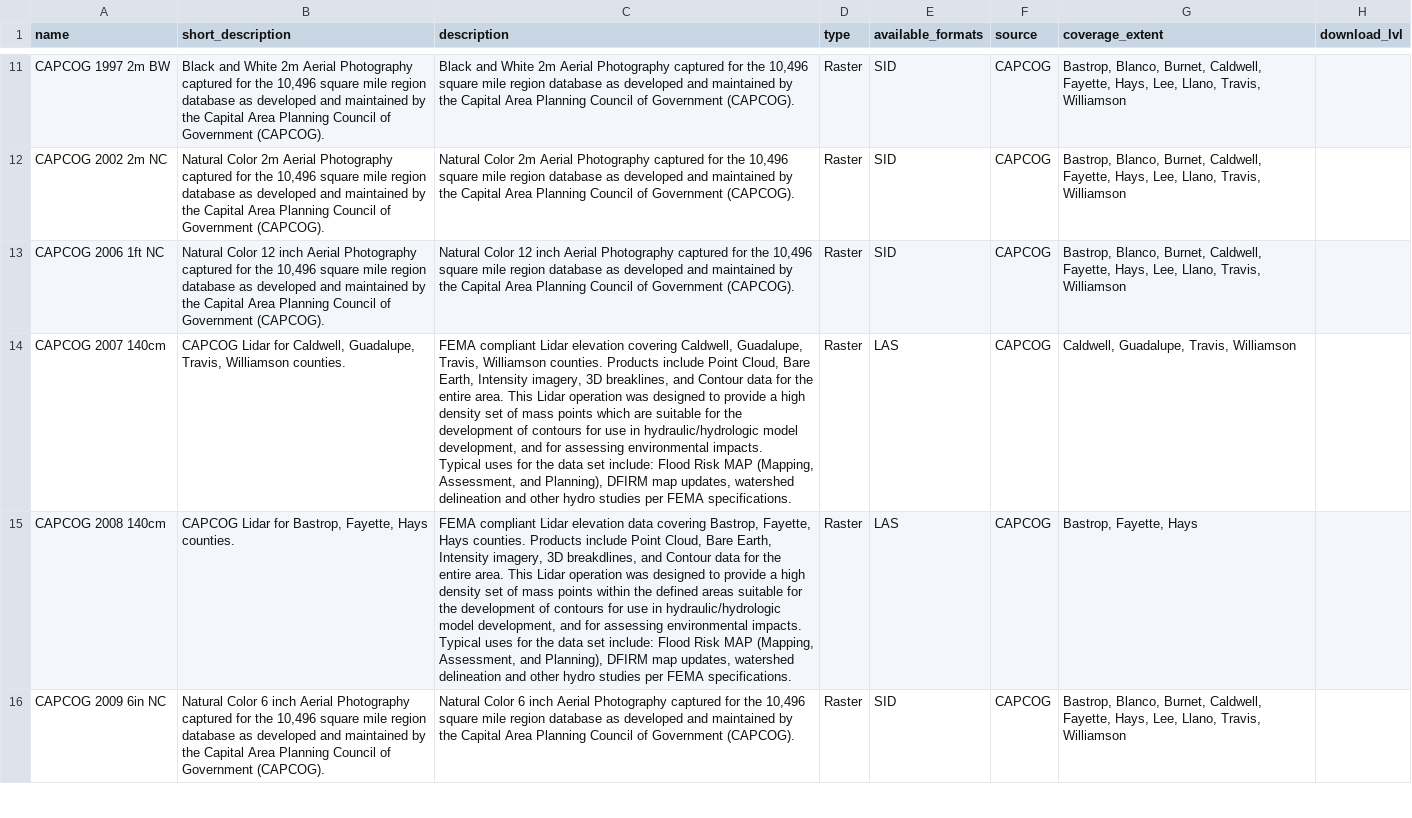
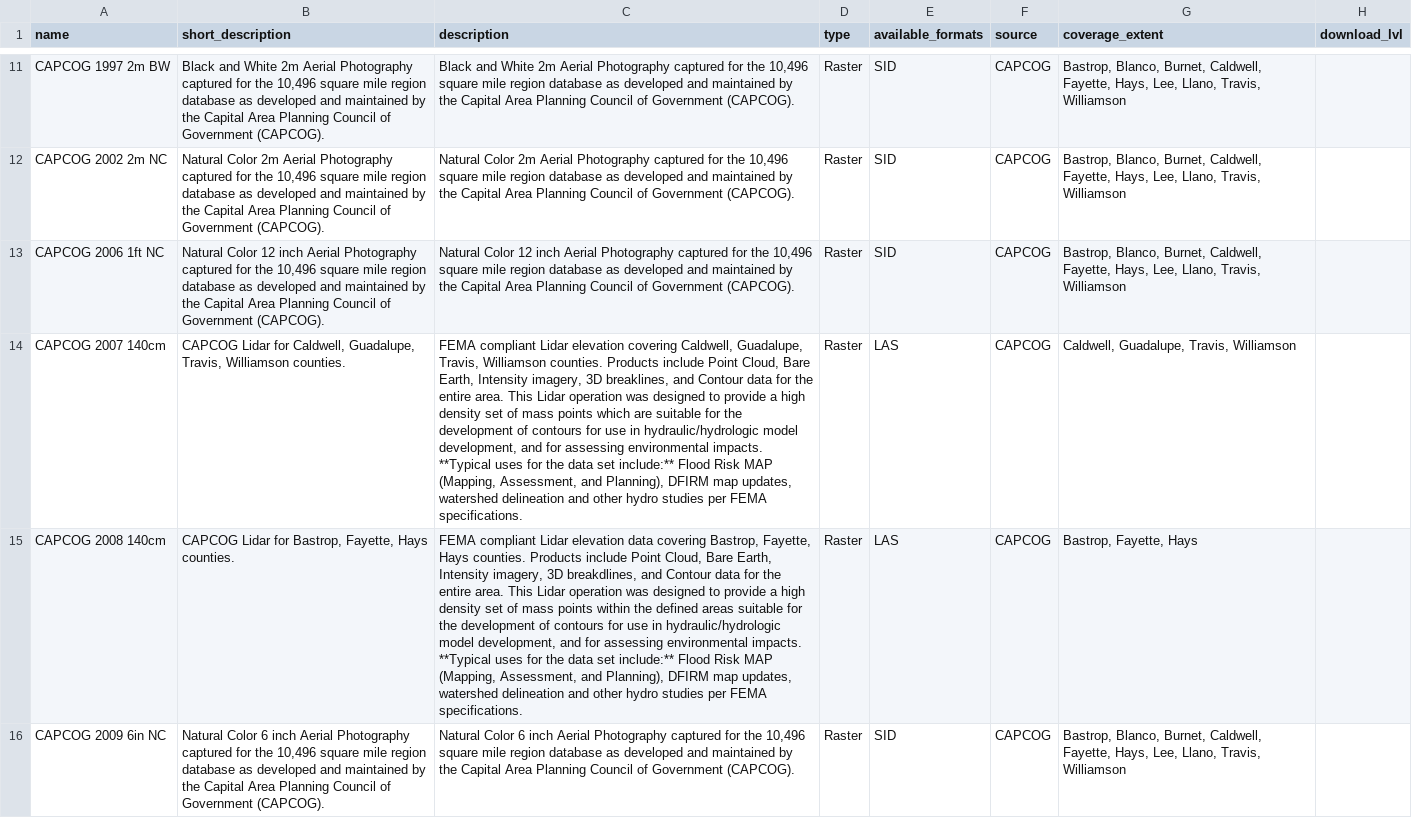
Before and after one commit to DavidHickman/tnris.org, a CSV file: content/data-catalog.csv, drawn as a sheet; only a part is shown, gaps mark what is left out; ↵ is a line break in a cell; the diff covers the shown part only; the diff names each change by its address in the sheet, - before the commit and + after, or states it on an @@ line.

Commit message:
adding images to brazos lidar release, updated data catalog

```diff
--- a/content/data-catalog.csv
+++ b/content/data-catalog.csv
-C14 (description): …environmental impacts. ↵ Typical uses for the data set include: Flood Risk…
+C14 (description): …environmental impacts. ↵ **Typical uses for the data set include:** Flood Risk…
-C15 (description): …environmental impacts. ↵ Typical uses for the data set include: Flood Risk…
+C15 (description): …environmental impacts. ↵ **Typical uses for the data set include:** Flood Risk…
```
Also changed, not shown: 2 added rows and 5 edited cells elsewhere in this file, 10 other files.
